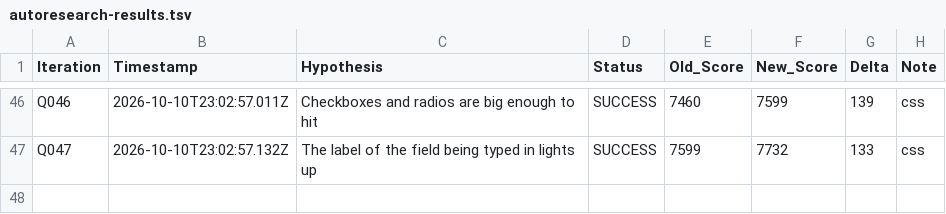
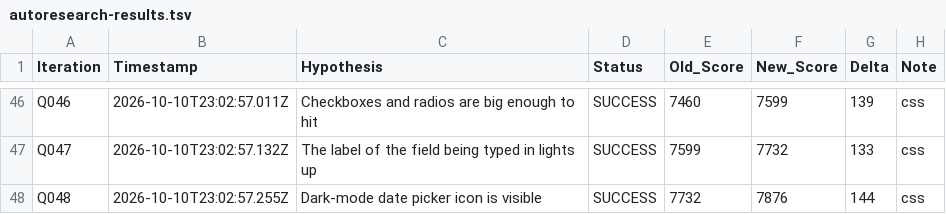
Before and after one commit to LastkingSwade/trainwithfifs-frontend, a TSV file: autoresearch-results.tsv, drawn as a sheet; only a part is shown, gaps mark what is left out; the diff names each change by its address in the sheet, - before the commit and + after, or states it on an @@ line.

```diff
--- a/autoresearch-results.tsv
+++ b/autoresearch-results.tsv
+row 48: Q048 | 2026-10-10T23:02:57.255Z | Dark-mode date picker icon is visible | SUCCESS | 7732 | 7876 | 144 | css
```
Also changed, not shown: 1 other file.
